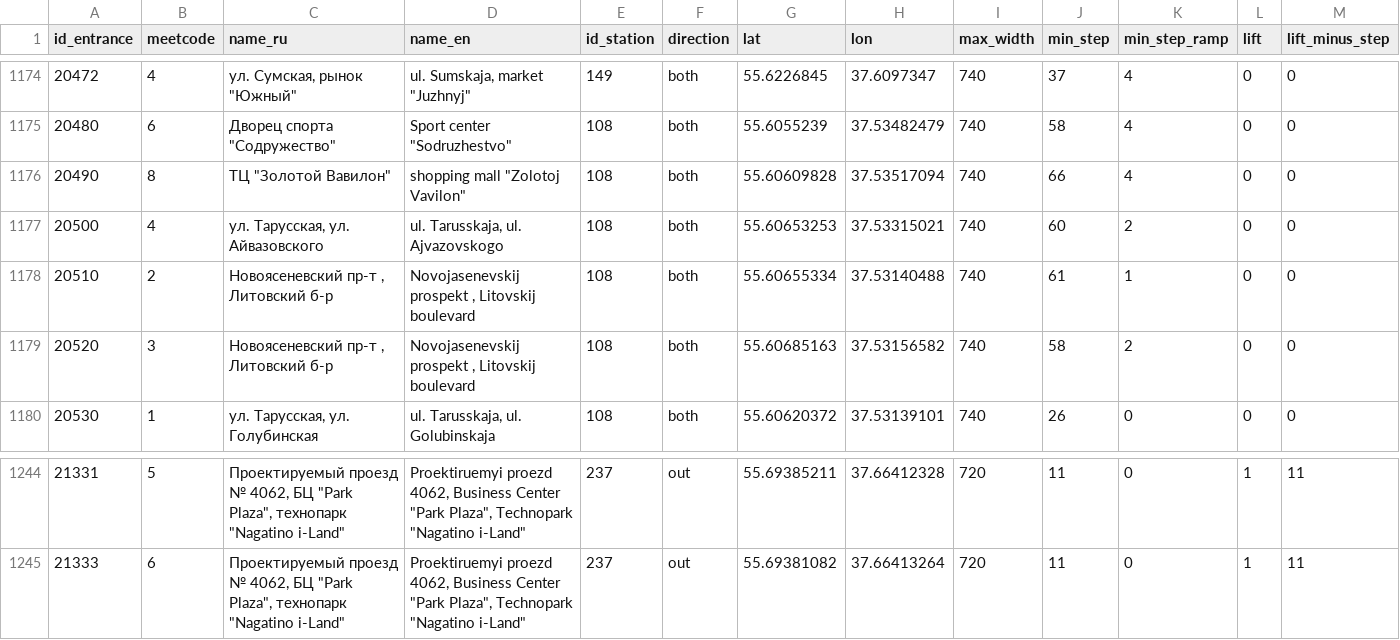
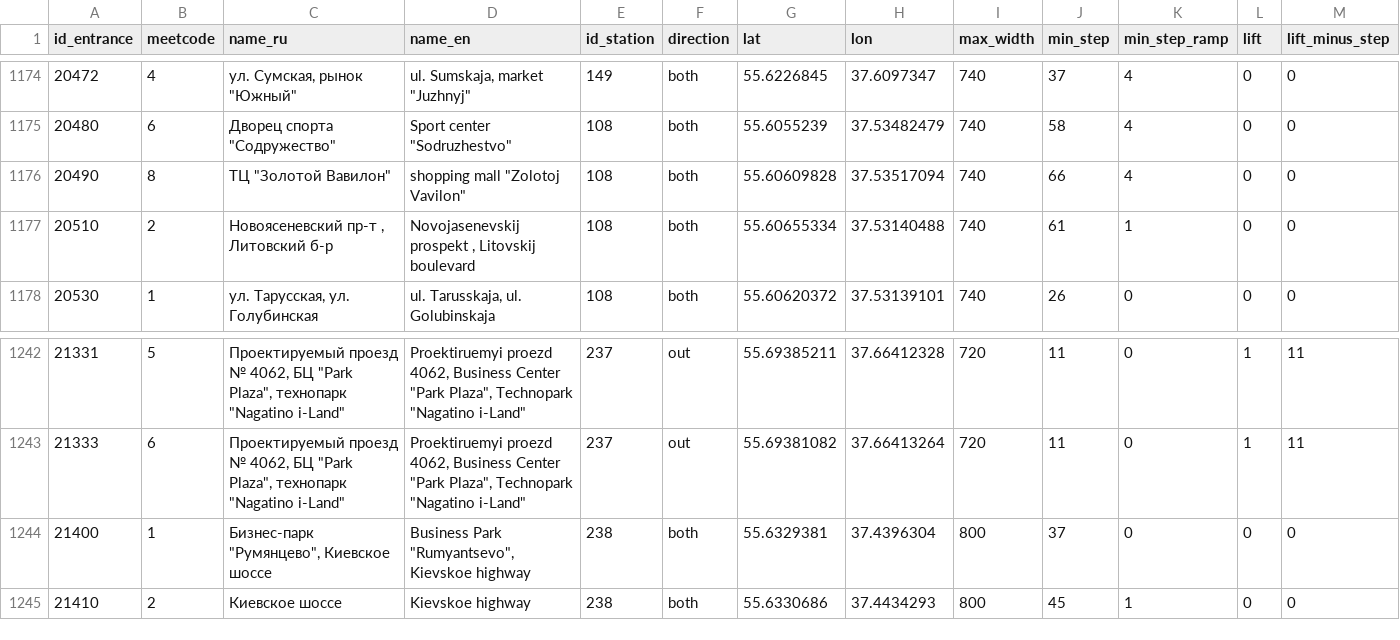
Before and after one commit to nextgis/metro4all, a CSV file: data/msk/portals.csv, drawn as a sheet; only a part is shown, gaps mark what is left out; removed rows and columns are numbered as before the commit, all else as after; rows hold the shown columns only; the diff names each change by its address in the sheet, - before the commit and + after, or states it on an @@ line.

```diff
--- a/data/msk/portals.csv
+++ b/data/msk/portals.csv
-row 1177: 20500 | 4 | ул. Тарусская, ул. Айвазовского | ul. Tarusskaja, ul. Ajvazovskogo | 108 | both | 55.60653253 | 37.53315021 | 740 | 60 | 2 | 0 | 0
-row 1179: 20520 | 3 | Новоясеневский пр-т , Литовский б-р | Novojasenevskij prospekt , Litovskij boulevard | 108 | both | 55.60685163 | 37.53156582 | 740 | 58 | 2 | 0 | 0
+row 1244: 21400 | 1 | Бизнес-парк "Румянцево", Киевское шоссе | Business Park "Rumyantsevo", Kievskoe highway | 238 | both | 55.6329381 | 37.4396304 | 800 | 37 | 0 | 0 | 0
+row 1245: 21410 | 2 | Киевское шоссе | Kievskoe highway | 238 | both | 55.6330686 | 37.4434293 | 800 | 45 | 1 | 0 | 0
```
Also changed, not shown: data/msk/graph.csv, data/msk/stations.csv, 17 other files.
